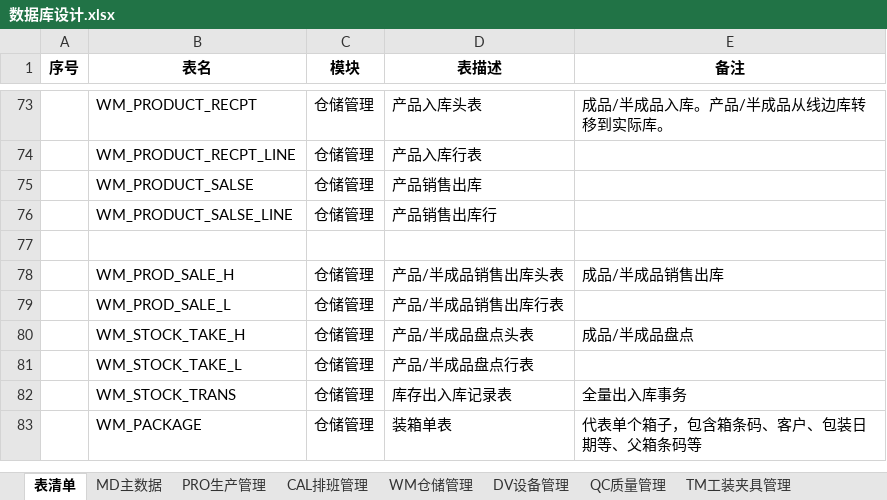
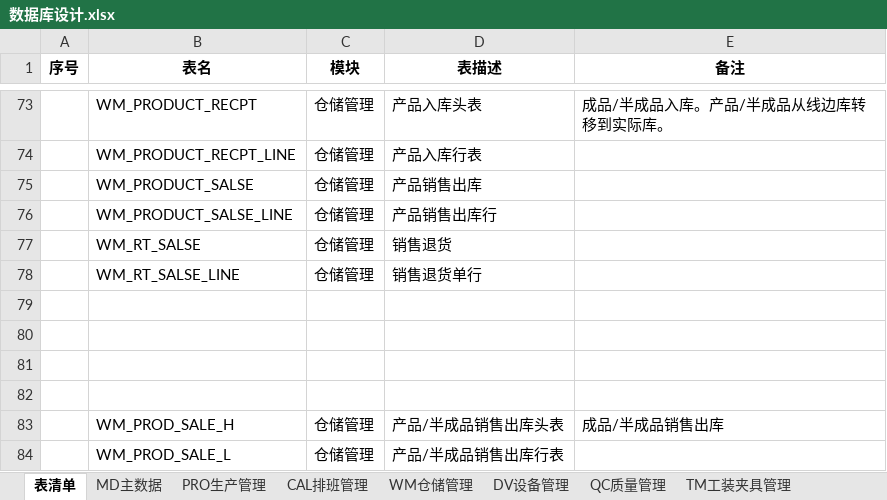
Before and after one commit to sparklefire/ktg-mes, an Excel workbook: doc/设计文档/数据库设计/数据库设计.xlsx, sheet 表清单, drawn as a sheet; only a part is shown, gaps mark what is left out; the shorter side is filled out with more unchanged rows; values as stored, in another font and other column widths than the file's, no borders; the diff names each change by its address in the sheet, - before the commit and + after, or states it on an @@ line.

```diff
--- a/doc/设计文档/数据库设计/数据库设计.xlsx (sheet 表清单)
+++ b/doc/设计文档/数据库设计/数据库设计.xlsx (sheet 表清单)
+row 77:  | WM_RT_SALSE | 仓储管理 | 销售退货
+row 78:  | WM_RT_SALSE_LINE | 仓储管理 | 销售退货单行
+row 79: (empty)
+row 80: (empty)
+row 81: (empty)
```
Also changed, not shown: sheet WM仓储管理, 1 other file.
